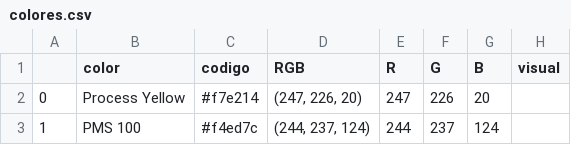
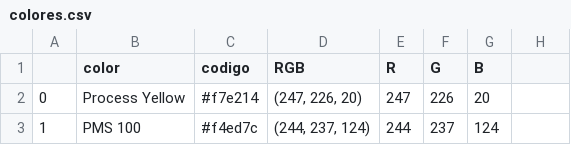
Before and after one commit to olmocorell/When-neural-nets-becomes-sentiments-in-ART, a CSV file: data/colores.csv, drawn as a sheet; only a part is shown; the diff names each change by its address in the sheet, - before the commit and + after, or states it on an @@ line.

Commit message:
Organizando un programa que llame a todas las funciones y lo haga todo solo, metiendo voz y gamas de colores

```diff
--- a/data/colores.csv
+++ b/data/colores.csv
-H1: visual
+H1: (empty)
```
Also changed, not shown: 16 other files.
